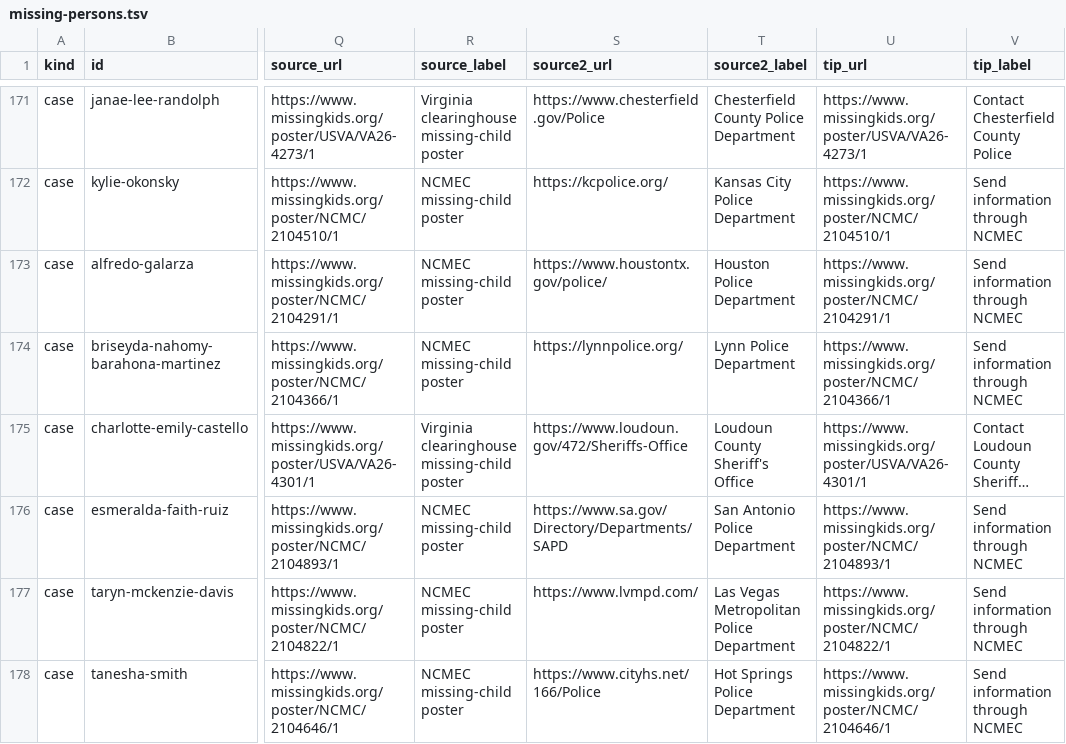
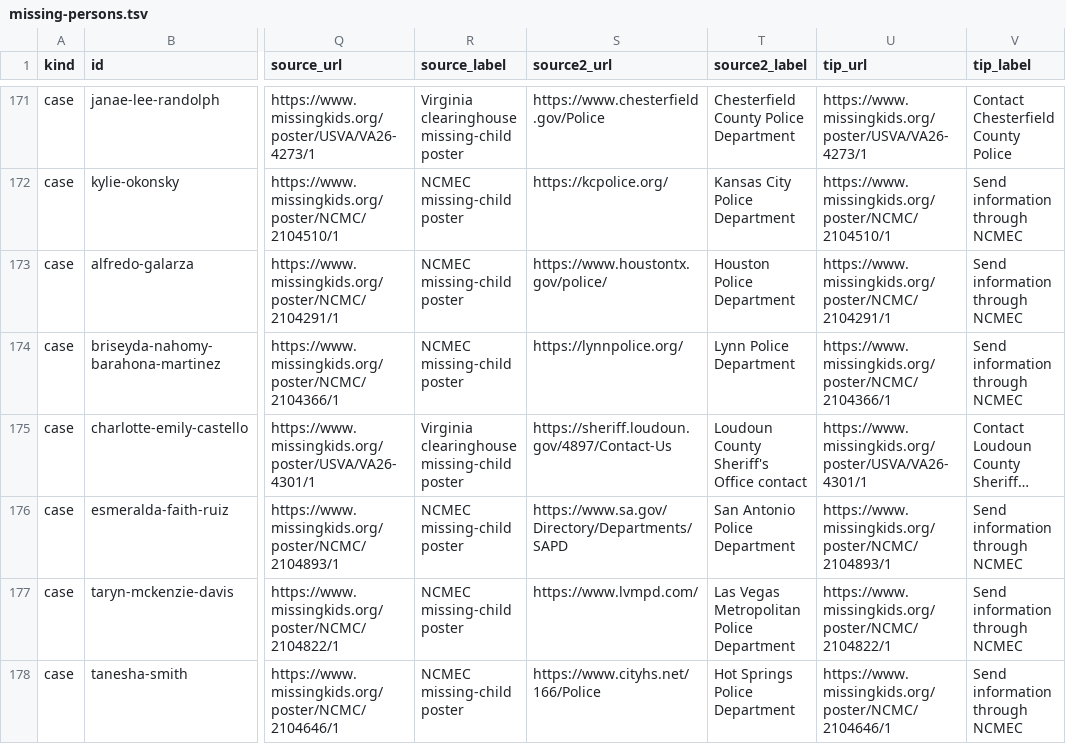
Before and after one commit to cassiancreed/cassiancreed-astro, a TSV file: src/data/missing-persons.tsv, drawn as a sheet; only a part is shown, gaps mark what is left out; long unchanged cells end in …; the diff names each change by its address in the sheet, - before the commit and + after, or states it on an @@ line.

Commit message:
Use current Loudoun sheriff contact route

```diff
--- a/src/data/missing-persons.tsv
+++ b/src/data/missing-persons.tsv
-S175 (source2_url): https://www.loudoun.gov/472/Sheriffs-Office
+S175 (source2_url): https://sheriff.loudoun.gov/4897/Contact-Us
-T175 (source2_label): Loudoun County Sheriff's Office
+T175 (source2_label): Loudoun County Sheriff's Office contact
```
